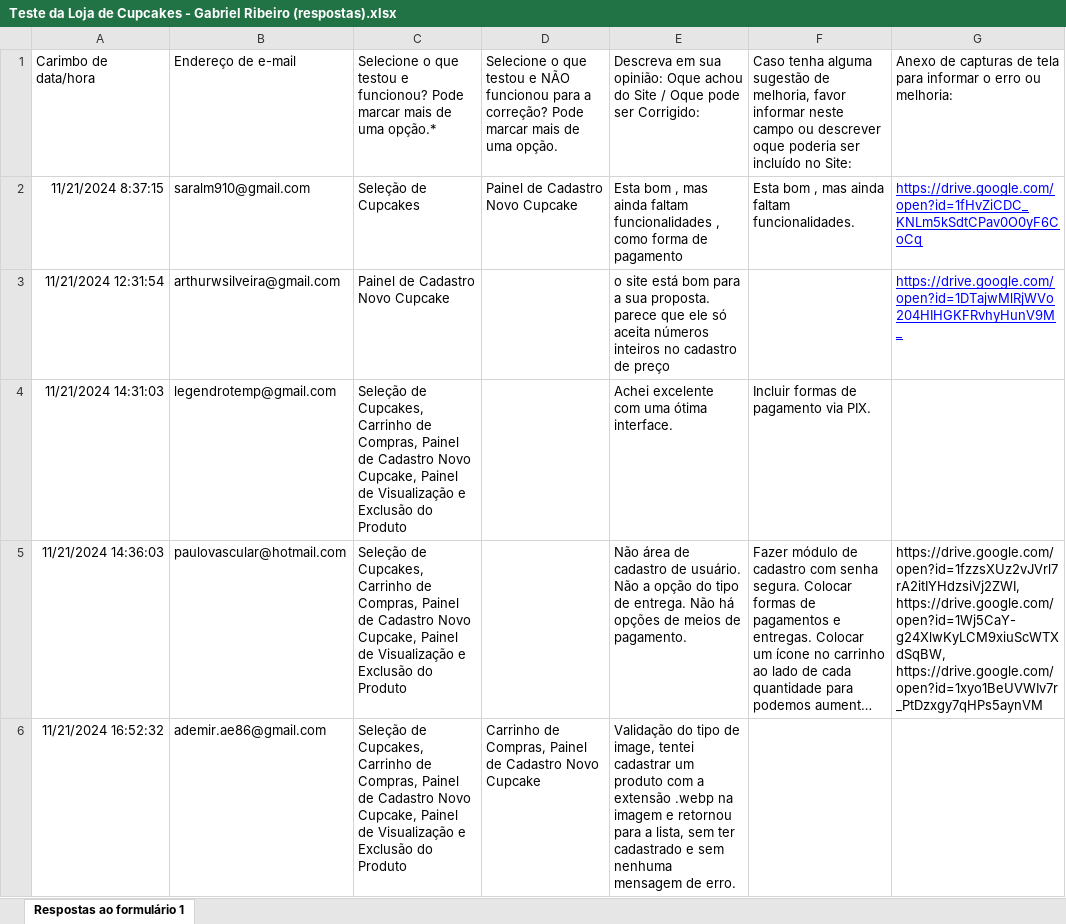
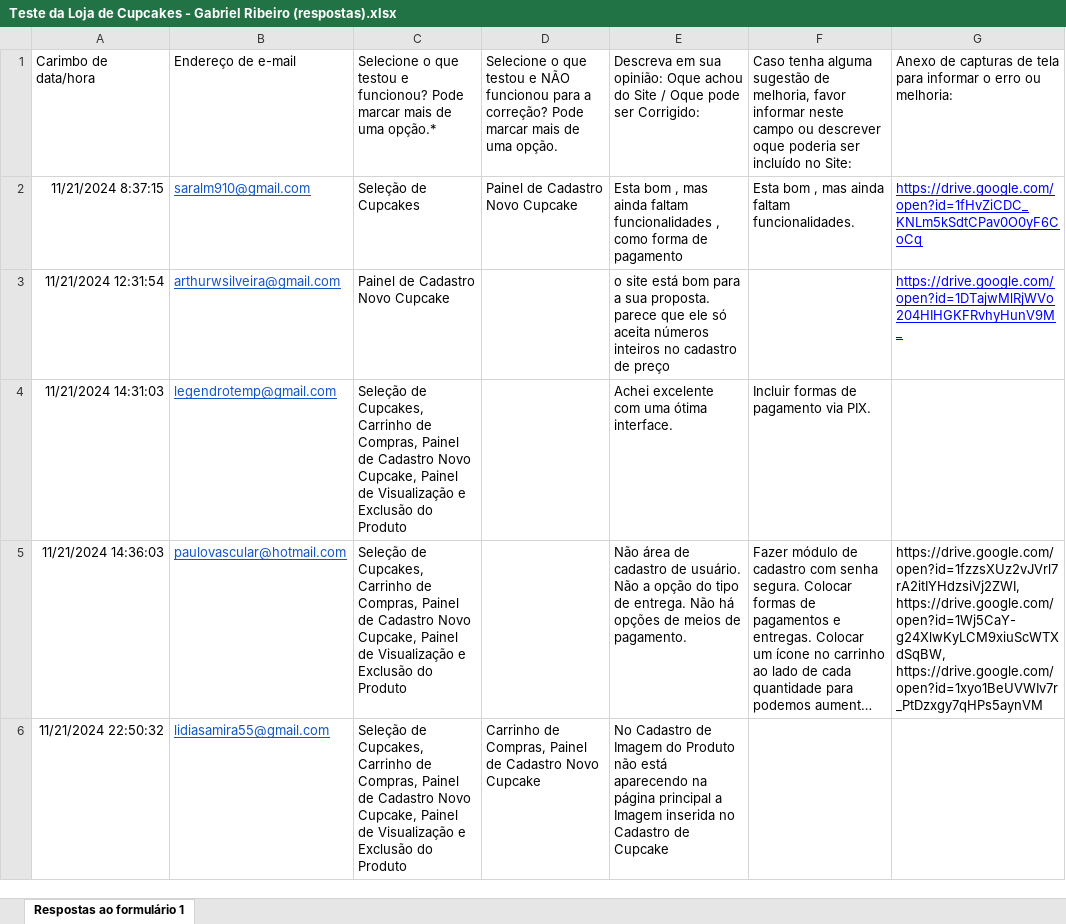
Before and after one commit to GabrielRibeiroNS/Loja-Virtual-Cupcake, an Excel workbook: Teste da Loja de Cupcakes - Gabriel Ribeiro (respostas).xlsx, sheet Respostas ao formulário 1, drawn as a sheet; long unchanged cells end in …; values as stored, in another font and other column widths than the file's, no borders; charts and pictures and table styles not drawn; the diff names each change by its address in the sheet, - before the commit and + after, or states it on an @@ line.

```diff
--- a/Teste da Loja de Cupcakes - Gabriel Ribeiro (respostas).xlsx (sheet Respostas ao formulário 1)
+++ b/Teste da Loja de Cupcakes - Gabriel Ribeiro (respostas).xlsx (sheet Respostas ao formulário 1)
@@ B2:B6 underline: off → on, text colour: black → #1155CC @@
-A6: 11/21/2024 16:52:32
+A6: 11/21/2024 22:50:32
-B6: ademir.ae86@gmail.com
+B6: lidiasamira55@gmail.com
-E6: Validação do tipo de image, tentei cadastrar um produto com a extensão .webp na imagem e retornou para a lista, sem ter cadastrado e sem nenhuma mensagem de erro.
+E6: No Cadastro de Imagem do Produto não está aparecendo na página principal a Imagem inserida no Cadastro de Cupcake
```
Also changed, not shown: charts or pictures, 1 other file.
